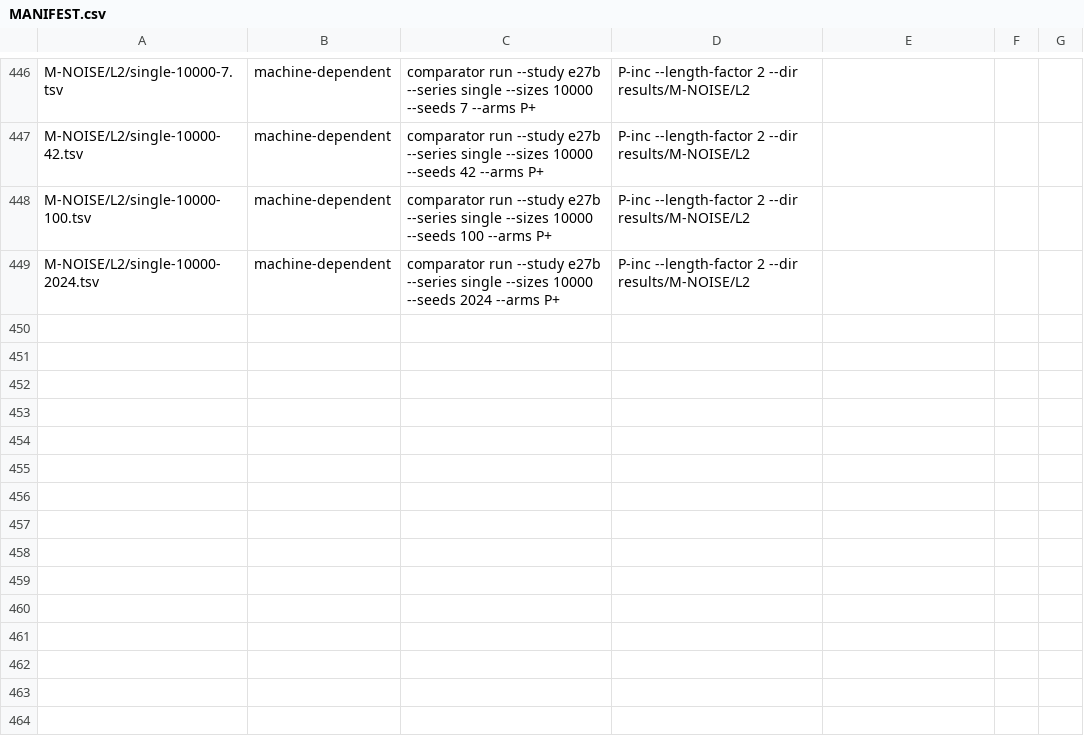
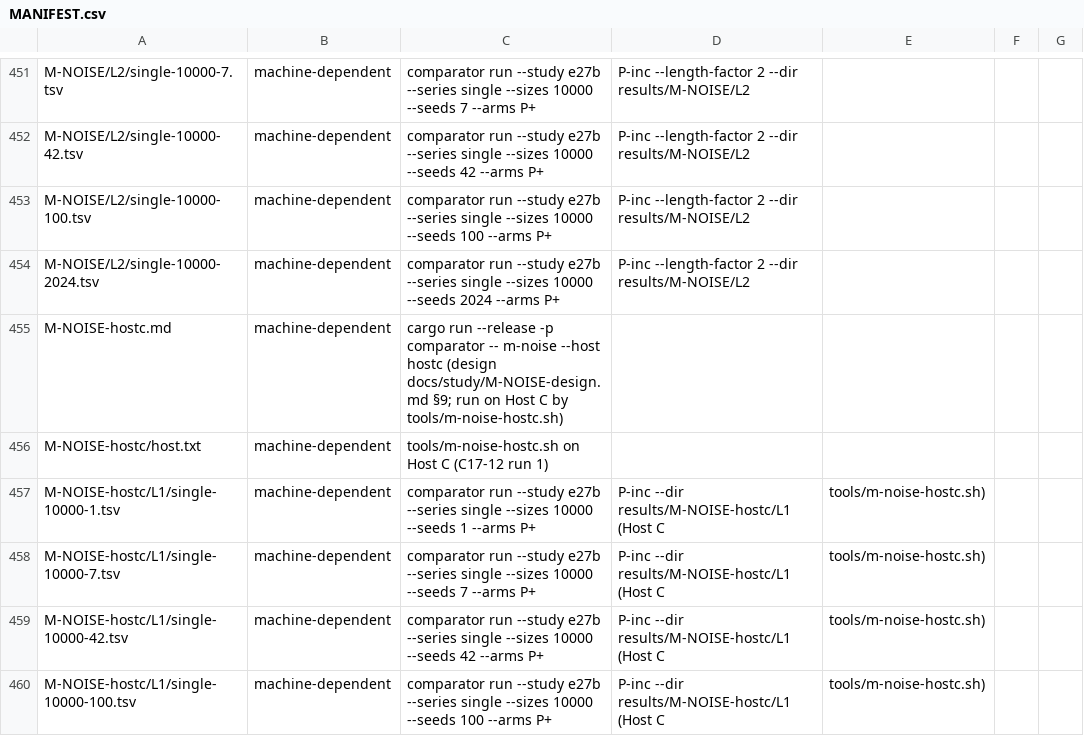
Before and after one commit to shbiebs/niles, a CSV file: results/MANIFEST.csv, drawn as a sheet; only a part is shown, gaps mark what is left out; the diff covers the shown part only.

```diff
--- a/results/MANIFEST.csv
+++ b/results/MANIFEST.csv
@@ -449 +454,7 @@ M-NOISE/L2/single-10000-100.tsv,machine-dependent,comparator run --study e27b --
 M-NOISE/L2/single-10000-2024.tsv,machine-dependent,comparator run --study e27b --series single --sizes 10000 --seeds 2024 --arms P+,P-inc --length-factor 2 --dir results/M-NOISE/L2
+M-NOISE-hostc.md,machine-dependent,cargo run --release -p comparator -- m-noise --host hostc (design docs/study/M-NOISE-design.md §9; run on Host C by tools/m-noise-hostc.sh)
+M-NOISE-hostc/host.txt,machine-dependent,tools/m-noise-hostc.sh on Host C (C17-12 run 1)
+M-NOISE-hostc/L1/single-10000-1.tsv,machine-dependent,comparator run --study e27b --series single --sizes 10000 --seeds 1 --arms P+,P-inc --dir results/M-NOISE-hostc/L1 (Host C, tools/m-noise-hostc.sh)
+M-NOISE-hostc/L1/single-10000-7.tsv,machine-dependent,comparator run --study e27b --series single --sizes 10000 --seeds 7 --arms P+,P-inc --dir results/M-NOISE-hostc/L1 (Host C, tools/m-noise-hostc.sh)
+M-NOISE-hostc/L1/single-10000-42.tsv,machine-dependent,comparator run --study e27b --series single --sizes 10000 --seeds 42 --arms P+,P-inc --dir results/M-NOISE-hostc/L1 (Host C, tools/m-noise-hostc.sh)
+M-NOISE-hostc/L1/single-10000-100.tsv,machine-dependent,comparator run --study e27b --series single --sizes 10000 --seeds 100 --arms P+,P-inc --dir results/M-NOISE-hostc/L1 (Host C, tools/m-noise-hostc.sh)
```
Also changed, not shown: 11 added rows elsewhere in this file, 13 other files.
